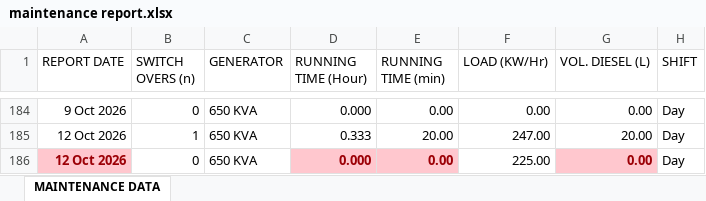
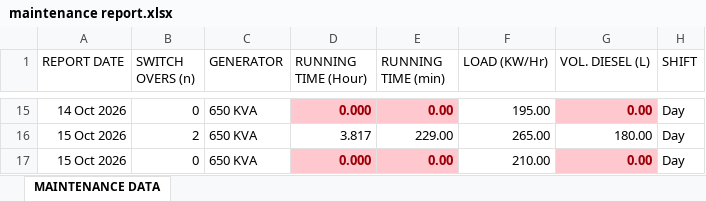
Before and after one commit to Aidee78/MEApp, an Excel workbook: resources/maintenance report.xlsx, sheet MAINTENANCE DATA, drawn as a sheet; only a part is shown, gaps mark what is left out; values as stored, in another font and other column widths than the file's, no borders; table styles not drawn; removed rows and columns are numbered as before the commit, all else as after; the diff covers the shown part only; the diff names each change by its address in the sheet, - before the commit and + after, or states it on an @@ line.

```diff
--- a/resources/maintenance report.xlsx (sheet MAINTENANCE DATA)
+++ b/resources/maintenance report.xlsx (sheet MAINTENANCE DATA)
-A15 (REPORT DATE): 9 Oct 2026
+A15 (REPORT DATE): 14 Oct 2026
@@ D15:E15 fill: none → #FFC7CE, bold: off → on, text colour: black → #9C0006 @@
-F15 (LOAD (KW/Hr)): 0.00
+F15 (LOAD (KW/Hr)): 195.00
@@ G15 fill: none → #FFC7CE, bold: off → on, text colour: black → #9C0006 @@
-row 185: 12 Oct 2026 | 1 | 650 KVA | 0.333 | 20.00 | 247.00 | 20.00 | Day
+row 16: 15 Oct 2026 | 2 | 650 KVA | 3.817 | 229.00 | 265.00 | 180.00 | Day
-A17 (REPORT DATE): 12 Oct 2026
+A17 (REPORT DATE): 15 Oct 2026
@@ A17 fill: #FFC7CE → none, bold: on → off, text colour: #9C0006 → black @@
-F17 (LOAD (KW/Hr)): 225.00
+F17 (LOAD (KW/Hr)): 210.00
```
Also changed, not shown: 2 added rows and 171 removed rows elsewhere in this sheet, 15 other files.
